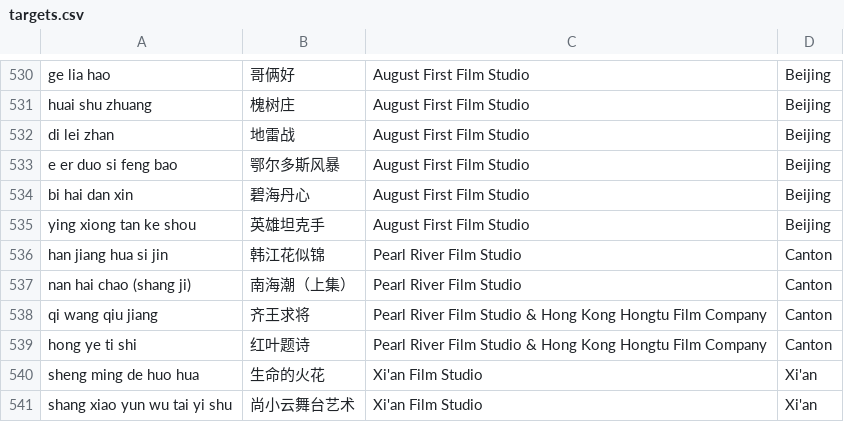
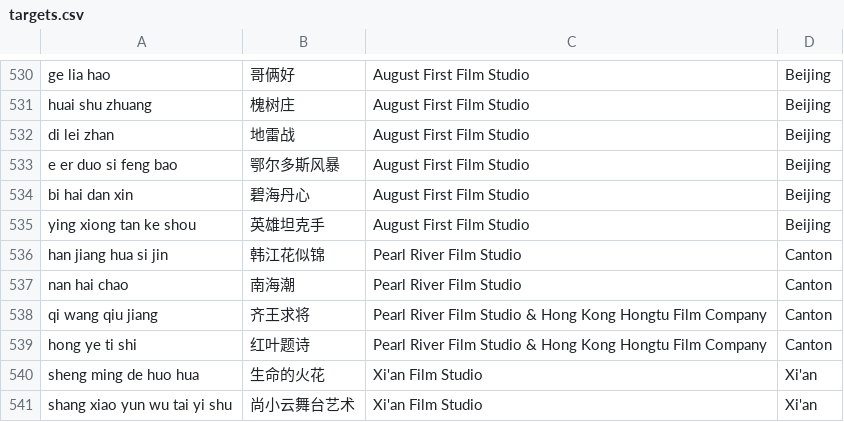
Before and after one commit to El-Mundo/cinematic, a CSV file: CV/targets.csv, drawn as a sheet; only a part is shown, gaps mark what is left out.

```diff
--- a/CV/targets.csv
+++ b/CV/targets.csv
@@ -536,3 +536,3 @@ ying xiong tan ke shou,英雄坦克手,August First Film Studio,Beijing
 han jiang hua si jin,韩江花似锦,Pearl River Film Studio,Canton
-nan hai chao (shang ji),南海潮（上集）,Pearl River Film Studio,Canton
+nan hai chao,南海潮,Pearl River Film Studio,Canton
 qi wang qiu jiang,齐王求将,Pearl River Film Studio & Hong Kong Hongtu Film Company,Canton
```
Also changed, not shown: OCR/JAVA/postprocessing/AllProductionEntries.csv, OCR/JAVA/postprocessing/ProductionEntries.csv, 3 other files.
